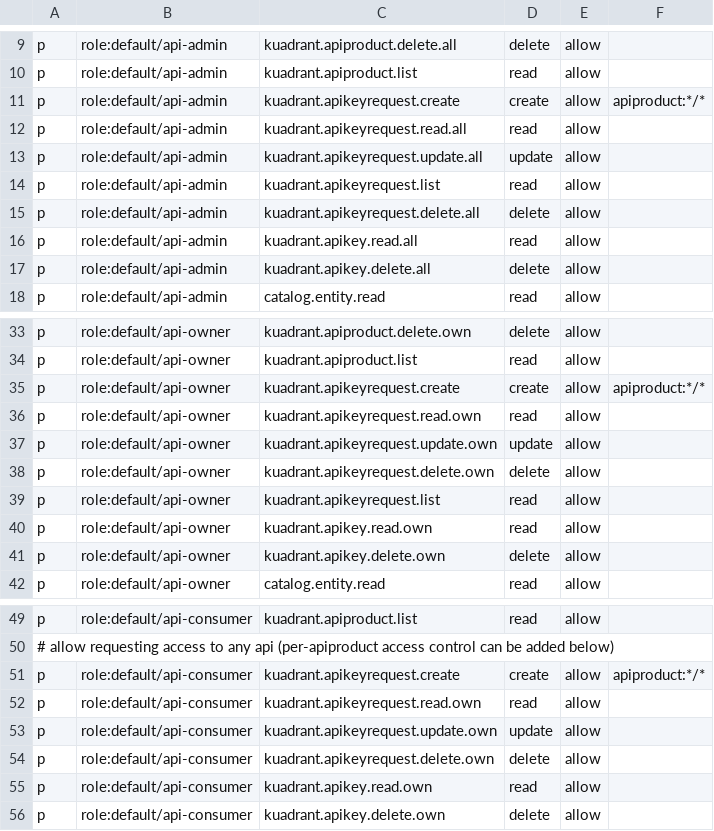
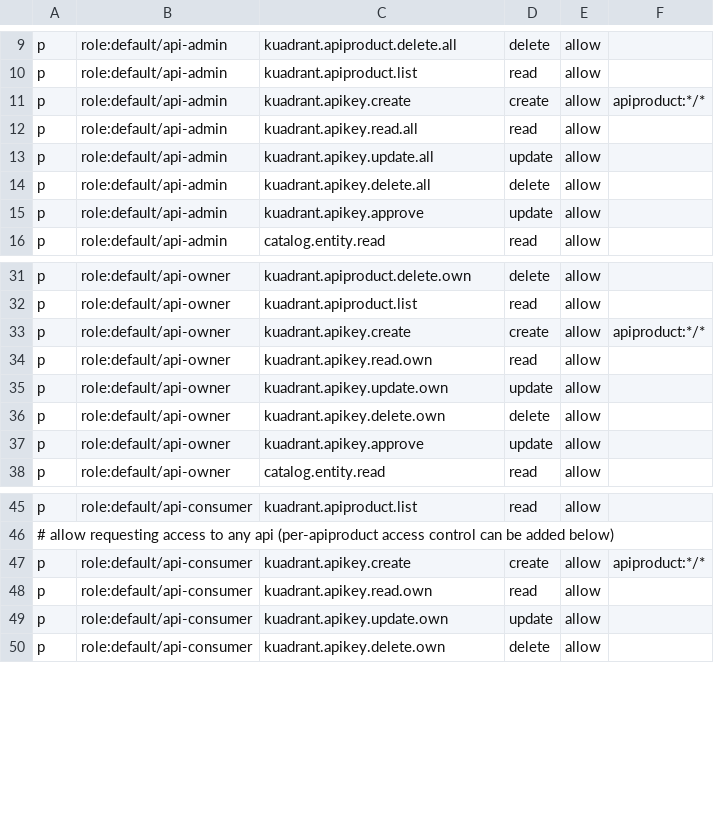
Before and after one commit to Kuadrant/kuadrant-backstage-plugin, a CSV file: rbac-policy.csv, drawn as a sheet; only a part is shown, gaps mark what is left out; the diff covers the shown part only.

Commit message:
cleanup the last remnants of apikeyrequest, move to apikey resources
Signed-off-by: Jason Madigan <jason@jasonmadigan.com>

```diff
--- a/rbac-policy.csv
+++ b/rbac-policy.csv
@@ -10,9 +10,7 @@ p, role:default/api-admin, kuadrant.apiproduct.delete.all, delete, allow
 p, role:default/api-admin, kuadrant.apiproduct.list, read, allow
-p, role:default/api-admin, kuadrant.apikeyrequest.create, create, allow, apiproduct:*/*
-p, role:default/api-admin, kuadrant.apikeyrequest.read.all, read, allow
-p, role:default/api-admin, kuadrant.apikeyrequest.update.all, update, allow
-p, role:default/api-admin, kuadrant.apikeyrequest.list, read, allow
-p, role:default/api-admin, kuadrant.apikeyrequest.delete.all, delete, allow
+p, role:default/api-admin, kuadrant.apikey.create, create, allow, apiproduct:*/*
 p, role:default/api-admin, kuadrant.apikey.read.all, read, allow
+p, role:default/api-admin, kuadrant.apikey.update.all, update, allow
 p, role:default/api-admin, kuadrant.apikey.delete.all, delete, allow
+p, role:default/api-admin, kuadrant.apikey.approve, update, allow
 p, role:default/api-admin, catalog.entity.read, read, allow
@@ -34,9 +32,7 @@ p, role:default/api-owner, kuadrant.apiproduct.delete.own, delete, allow
 p, role:default/api-owner, kuadrant.apiproduct.list, read, allow
-p, role:default/api-owner, kuadrant.apikeyrequest.create, create, allow, apiproduct:*/*
-p, role:default/api-owner, kuadrant.apikeyrequest.read.own, read, allow
-p, role:default/api-owner, kuadrant.apikeyrequest.update.own, update, allow
-p, role:default/api-owner, kuadrant.apikeyrequest.delete.own, delete, allow
-p, role:default/api-owner, kuadrant.apikeyrequest.list, read, allow
+p, role:default/api-owner, kuadrant.apikey.create, create, allow, apiproduct:*/*
 p, role:default/api-owner, kuadrant.apikey.read.own, read, allow
+p, role:default/api-owner, kuadrant.apikey.update.own, update, allow
 p, role:default/api-owner, kuadrant.apikey.delete.own, delete, allow
+p, role:default/api-owner, kuadrant.apikey.approve, update, allow
 p, role:default/api-owner, catalog.entity.read, read, allow
@@ -50,7 +46,5 @@ p, role:default/api-consumer, kuadrant.apiproduct.list, read, allow
 # allow requesting access to any api (per-apiproduct access control can be added below)
-p, role:default/api-consumer, kuadrant.apikeyrequest.create, create, allow, apiproduct:*/*
-p, role:default/api-consumer, kuadrant.apikeyrequest.read.own, read, allow
-p, role:default/api-consumer, kuadrant.apikeyrequest.update.own, update, allow
-p, role:default/api-consumer, kuadrant.apikeyrequest.delete.own, delete, allow
+p, role:default/api-consumer, kuadrant.apikey.create, create, allow, apiproduct:*/*
 p, role:default/api-consumer, kuadrant.apikey.read.own, read, allow
+p, role:default/api-consumer, kuadrant.apikey.update.own, update, allow
 p, role:default/api-consumer, kuadrant.apikey.delete.own, delete, allow
```
Also changed, not shown: 2 edited cells elsewhere in this file, 14 other files.
